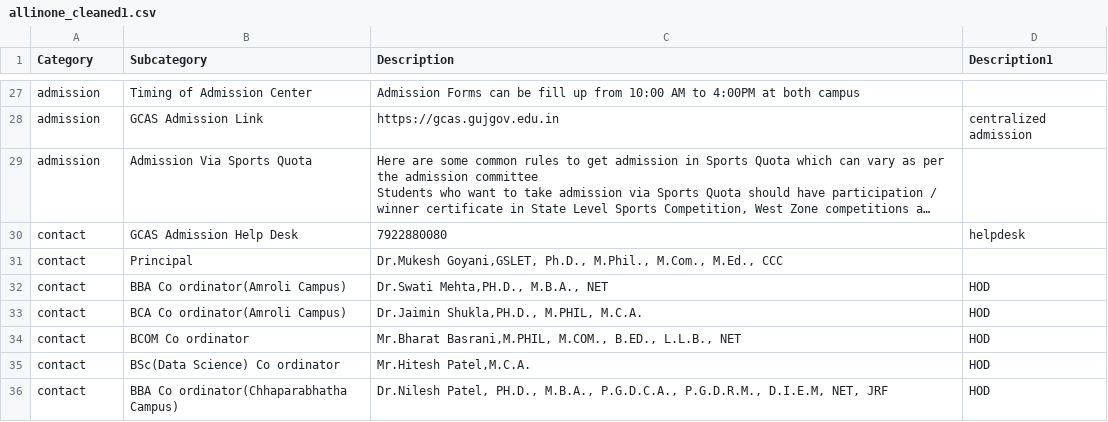
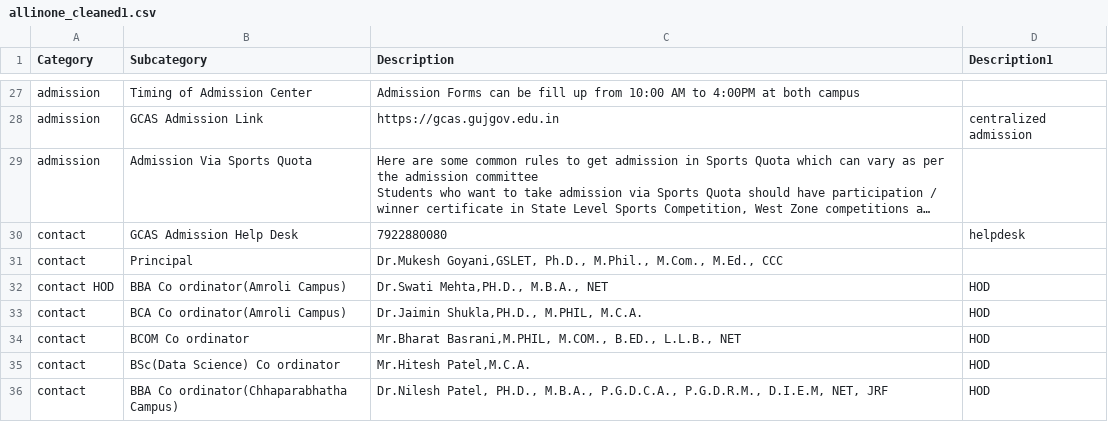
Before and after one commit to sbccas/amroli-ai-assist, a CSV file: allinone_cleaned1.csv, drawn as a sheet; only a part is shown, gaps mark what is left out; long unchanged cells end in ….

Commit message:
Update allinone_cleaned1.csv

```diff
--- a/allinone_cleaned1.csv
+++ b/allinone_cleaned1.csv
@@ -278,3 +278,3 @@ contact,GCAS Admission Help Desk,7922880080,helpdesk
 contact,Principal,"Dr.Mukesh Goyani,GSLET, Ph.D., M.Phil., M.Com., M.Ed., CCC",
-contact,BBA Co ordinator(Amroli Campus),"Dr.Swati Mehta,PH.D., M.B.A., NET",HOD
+contact HOD,BBA Co ordinator(Amroli Campus),"Dr.Swati Mehta,PH.D., M.B.A., NET",HOD
 contact,BCA Co ordinator(Amroli Campus),"Dr.Jaimin Shukla,PH.D., M.PHIL, M.C.A.",HOD
```
